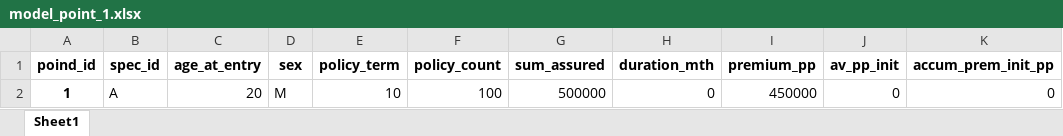
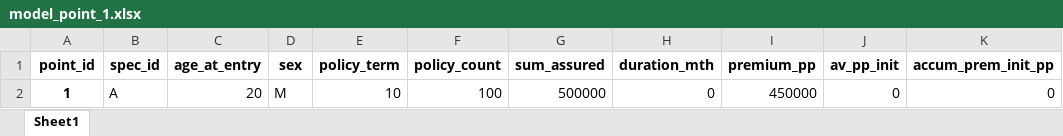
Before and after one commit to lifelib-dev/lifelib, an Excel workbook: lifelib/libraries/savings/CashValue_ME_EX1/model_point_1.xlsx, sheet Sheet1, drawn as a sheet; values as stored, in another font and other column widths than the file's, no borders; the diff names each change by its address in the sheet, - before the commit and + after, or states it on an @@ line.

Commit message:
fix(savings): fix poind_id typo to point_id in sample tables and docs (#76)
Signed-off-by: Yshuro <yshuro1080@gmail.com>

```diff
--- a/lifelib/libraries/savings/CashValue_ME_EX1/model_point_1.xlsx (sheet Sheet1)
+++ b/lifelib/libraries/savings/CashValue_ME_EX1/model_point_1.xlsx (sheet Sheet1)
-A1: poind_id
+A1: point_id
```
Also changed, not shown: lifelib/libraries/savings/CashValue_ME/model_point_samples.xlsx, lifelib/libraries/savings/CashValue_ME_EX4/model_point_1.xlsx, 10 other files.
